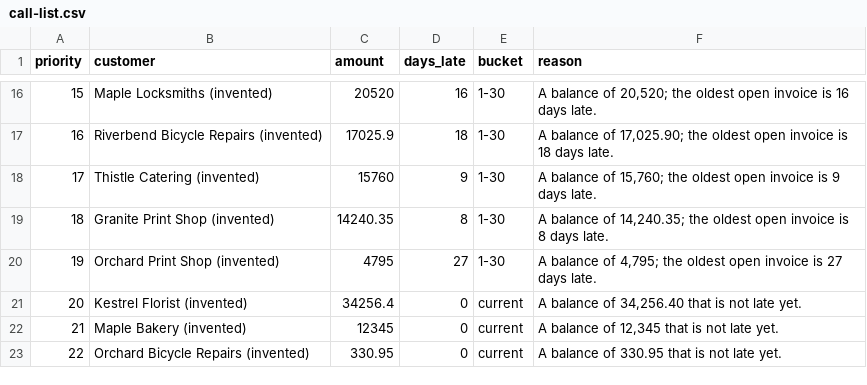
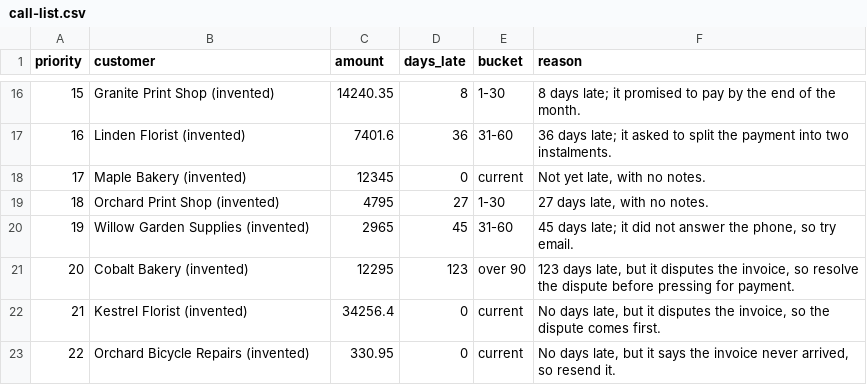
Before and after one commit to evgenybl/ai-collections-followup-demo, a CSV file: examples/call-list.csv, drawn as a sheet; only a part is shown, gaps mark what is left out; the diff covers the shown part only.

```diff
--- a/examples/call-list.csv
+++ b/examples/call-list.csv
@@ -16,8 +16,8 @@
-15,Maple Locksmiths (invented),20520,16,1-30,"A balance of 20,520; the oldest open invoice is 16 days late."
-16,Riverbend Bicycle Repairs (invented),17025.9,18,1-30,"A balance of 17,025.90; the oldest open invoice is 18 days late."
-17,Thistle Catering (invented),15760,9,1-30,"A balance of 15,760; the oldest open invoice is 9 days late."
-18,Granite Print Shop (invented),14240.35,8,1-30,"A balance of 14,240.35; the oldest open invoice is 8 days late."
-19,Orchard Print Shop (invented),4795,27,1-30,"A balance of 4,795; the oldest open invoice is 27 days late."
-20,Kestrel Florist (invented),34256.4,0,current,"A balance of 34,256.40 that is not late yet."
-21,Maple Bakery (invented),12345,0,current,"A balance of 12,345 that is not late yet."
-22,Orchard Bicycle Repairs (invented),330.95,0,current,A balance of 330.95 that is not late yet.
+15,Granite Print Shop (invented),14240.35,8,1-30,8 days late; it promised to pay by the end of the month.
+16,Linden Florist (invented),7401.6,36,31-60,36 days late; it asked to split the payment into two instalments.
+17,Maple Bakery (invented),12345,0,current,"Not yet late, with no notes."
+18,Orchard Print Shop (invented),4795,27,1-30,"27 days late, with no notes."
+19,Willow Garden Supplies (invented),2965,45,31-60,"45 days late; it did not answer the phone, so try email."
+20,Cobalt Bakery (invented),12295,123,over 90,"123 days late, but it disputes the invoice, so resolve the dispute before pressing for payment."
+21,Kestrel Florist (invented),34256.4,0,current,"No days late, but it disputes the invoice, so the dispute comes first."
+22,Orchard Bicycle Repairs (invented),330.95,0,current,"No days late, but it says the invoice never arrived, so resend it."
```
Also changed, not shown: 63 edited cells elsewhere in this file, examples/approved/call-list.csv, 25 other files.
